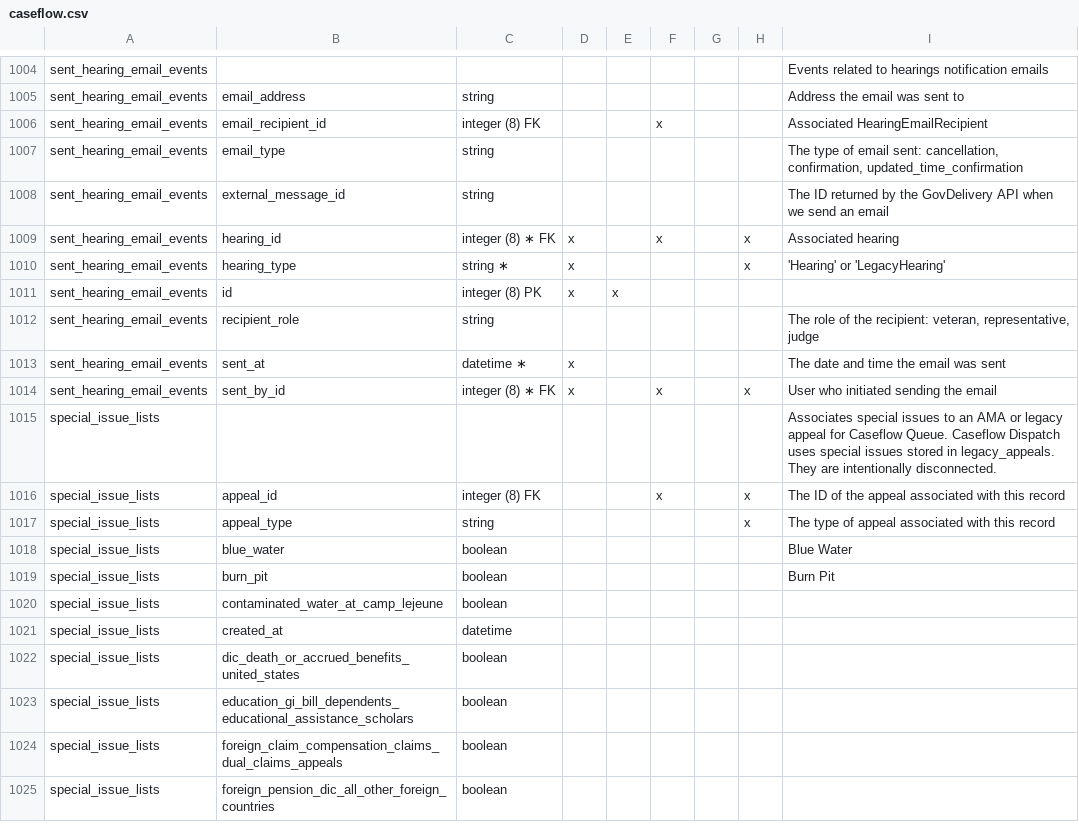
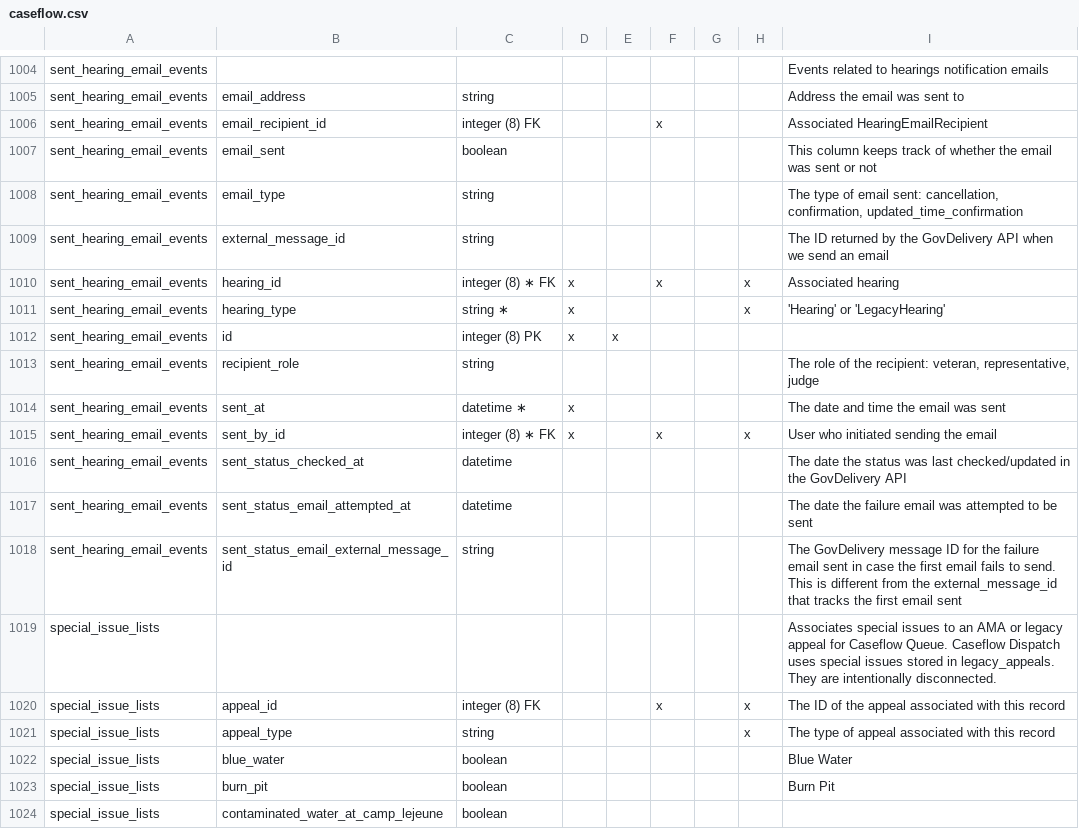
Before and after one commit to department-of-veterans-affairs/caseflow, a CSV file: docs/schema/caseflow.csv, drawn as a sheet; only a part is shown, gaps mark what is left out; the shorter side is filled out with more unchanged rows; the diff names each change by its address in the sheet, - before the commit and + after, or states it on an @@ line.

Commit message:
Updated schema docs

```diff
--- a/docs/schema/caseflow.csv
+++ b/docs/schema/caseflow.csv
+row 1007: sent_hearing_email_events | email_sent | boolean |  |  |  |  |  | This column keeps track of whether the email was sent or not
+row 1016: sent_hearing_email_events | sent_status_checked_at | datetime |  |  |  |  |  | The date the status was last checked/updated in the GovDelivery API
+row 1017: sent_hearing_email_events | sent_status_email_attempted_at | datetime |  |  |  |  |  | The date the failure email was attempted to be sent
+row 1018: sent_hearing_email_events | sent_status_email_external_message_id | string |  |  |  |  |  | The GovDelivery message ID for the failure email sent in case the first email fails to send. This is different from the external_message_id that tracks the first email sent
```
